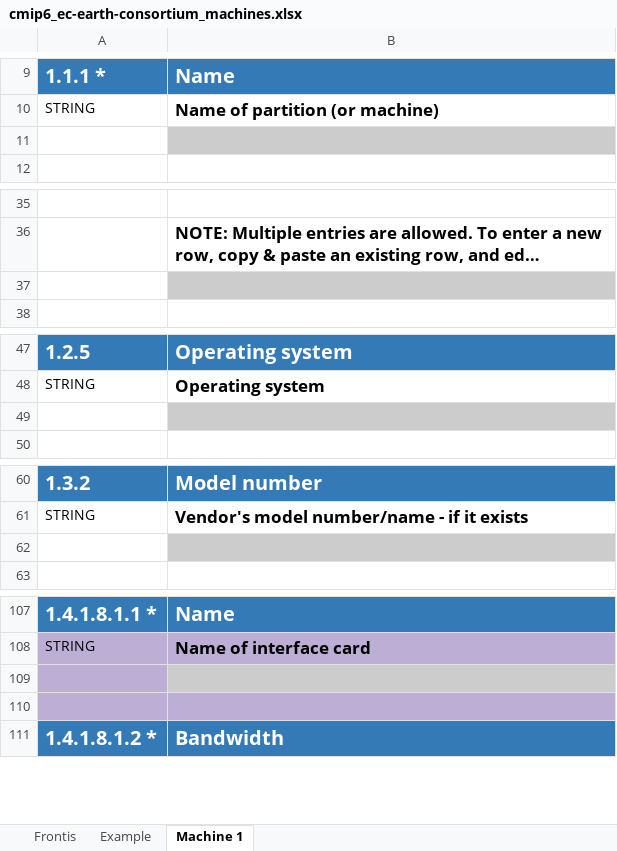
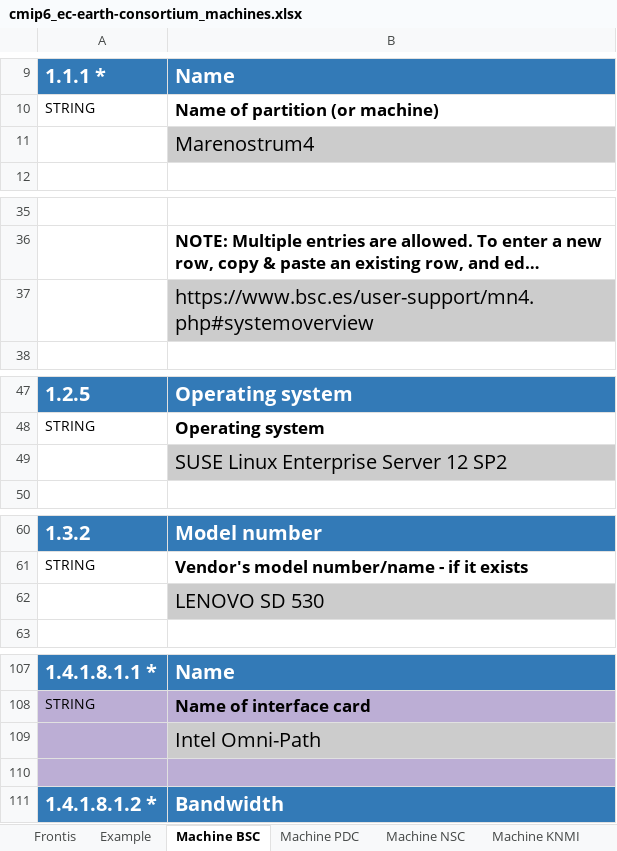
Before and after one commit to ES-DOC-INSTITUTIONAL/ec-earth-consortium, an Excel workbook: cmip6/machines/cmip6_ec-earth-consortium_machines.xlsx, sheet Machine BSC, drawn as a sheet; only a part is shown, gaps mark what is left out; long unchanged cells end in …; values as stored, in another font and other column widths than the file's, no borders; the diff covers the shown part only; the diff names each change by its address in the sheet, - before the commit and + after, or states it on an @@ line.

```diff
--- a/cmip6/machines/cmip6_ec-earth-consortium_machines.xlsx (sheet Machine BSC)
+++ b/cmip6/machines/cmip6_ec-earth-consortium_machines.xlsx (sheet Machine BSC)
-sheet tab: Machine 1
+sheet tab: Machine BSC
+sheet tab: Machine PDC
+sheet tab: Machine NSC
+sheet tab: Machine KNMI
-B11: (empty)
+B11: Marenostrum4
-B37: (empty)
+B37: https://www.bsc.es/user-support/mn4.php#systemoverview
-B49: (empty)
+B49: SUSE Linux Enterprise Server 12 SP2
-B62: (empty)
+B62: LENOVO SD 530
-B109: (empty)
+B109: Intel Omni-Path
```
Also changed, not shown: 9 edited cells elsewhere in this sheet.
